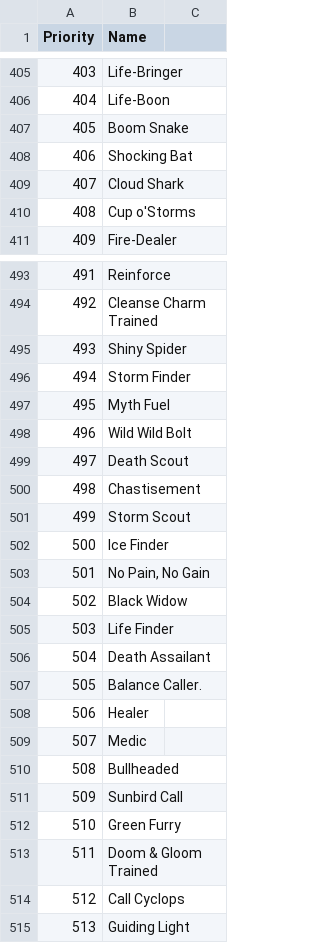
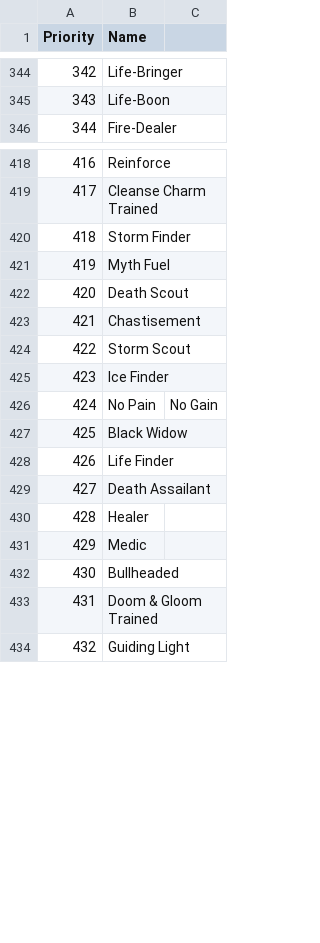
Before and after one commit to shrekislyfe69/wizard101-info, a CSV file: pets/talent-priority/talents.csv, drawn as a sheet; only a part is shown, gaps mark what is left out; removed rows and columns are numbered as before the commit, all else as after; the diff covers the shown part only; the diff names each change by its address in the sheet, - before the commit and + after, or states it on an @@ line.

```diff
--- a/pets/talent-priority/talents.csv
+++ b/pets/talent-priority/talents.csv
@@ column A (Priority) renumbered from row 16 down @@
-row 407: 405 | Boom Snake
-row 408: 406 | Shocking Bat
-row 409: 407 | Cloud Shark
-row 410: 408 | Cup o'Storms
-row 495: 493 | Shiny Spider
-row 498: 496 | Wild Wild Bolt
-row 503: 501 | No Pain, No Gain
+row 426: 424 | No Pain | No Gain
-row 507: 505 | Balance Caller.
-row 511: 509 | Sunbird Call
-row 512: 510 | Green Furry
-row 514: 512 | Call Cyclops
```
Also changed, not shown: 1 added row and 82 removed rows elsewhere in this file.
